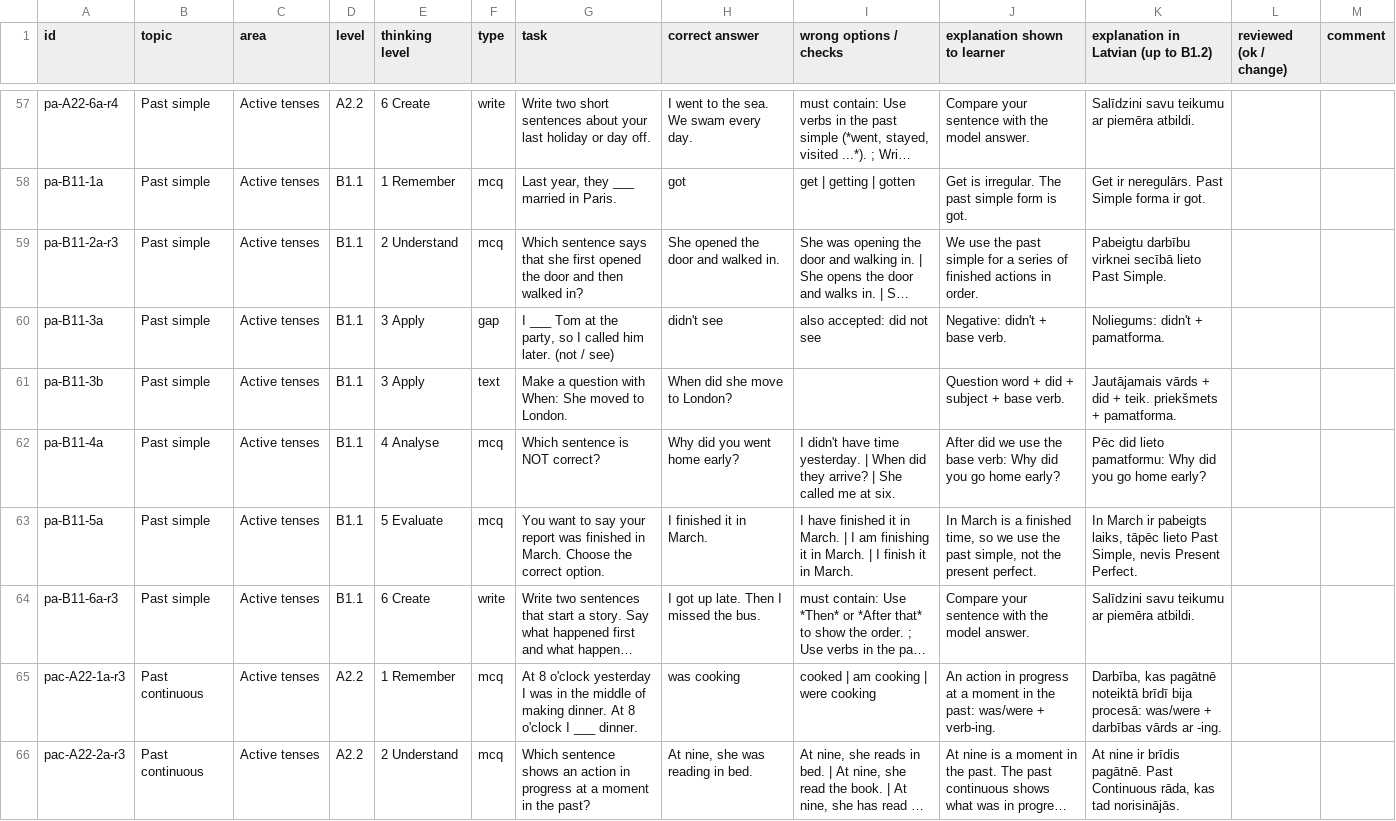
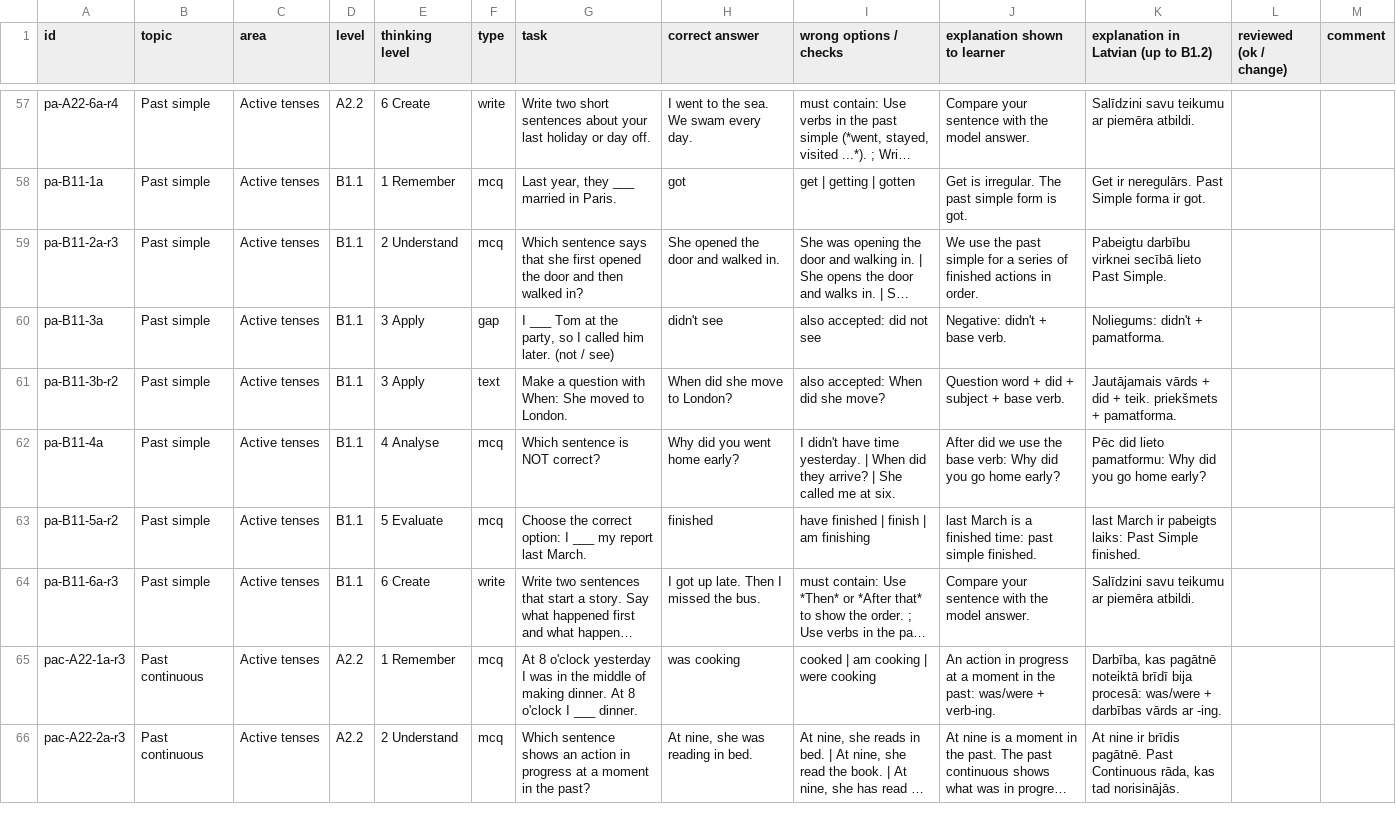
Before and after one commit to inga-cmyk/englishfever, a CSV file: docs/practice-question-bank-review.csv, drawn as a sheet; only a part is shown, gaps mark what is left out; long unchanged cells end in …; the diff names each change by its address in the sheet, - before the commit and + after, or states it on an @@ line.

```diff
--- a/docs/practice-question-bank-review.csv
+++ b/docs/practice-question-bank-review.csv
-A61 (id): pa-B11-3b
+A61 (id): pa-B11-3b-r2
-I61 (wrong options / checks): (empty)
+I61 (wrong options / checks): also accepted: When did she move?
-A63 (id): pa-B11-5a
+A63 (id): pa-B11-5a-r2
-G63 (task): You want to say your report was finished in March. Choose the correct option.
+G63 (task): Choose the correct option: I ___ my report last March.
-H63 (correct answer): I finished it in March.
+H63 (correct answer): finished
-I63 (wrong options / checks): I have finished it in March. | I am finishing it in March. | I finish it in March.
+I63 (wrong options / checks): have finished | finish | am finishing
-J63 (explanation shown to learner): In March is a finished time, so we use the past simple, not the present perfect.
+J63 (explanation shown to learner): last March is a finished time: past simple finished.
-K63: In March ir pabeigts laiks, tāpēc lieto Past Simple, nevis Present Perfect.
+K63: last March ir pabeigts laiks: Past Simple finished.
```
Also changed, not shown: docs/task-drafts/a2-extras-1.csv, docs/task-drafts/b1-passives-1.csv, 15 other files.
